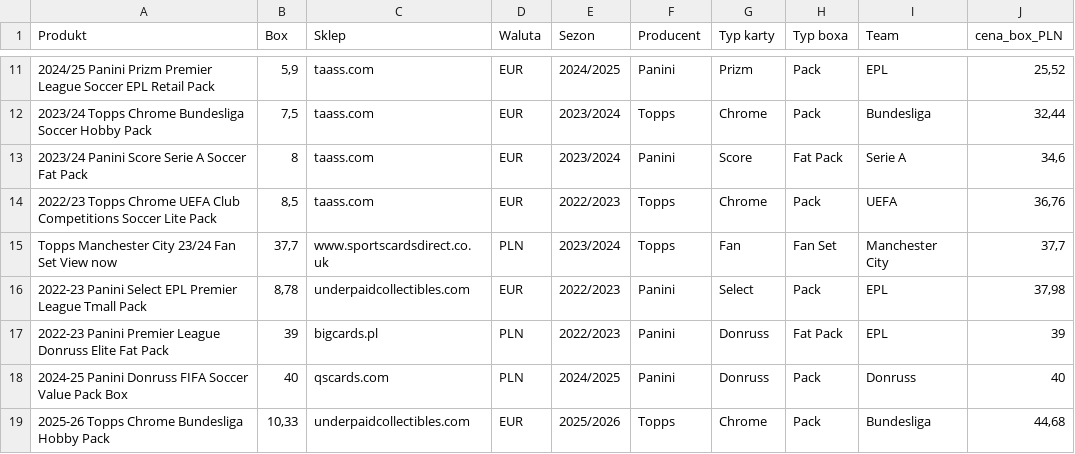
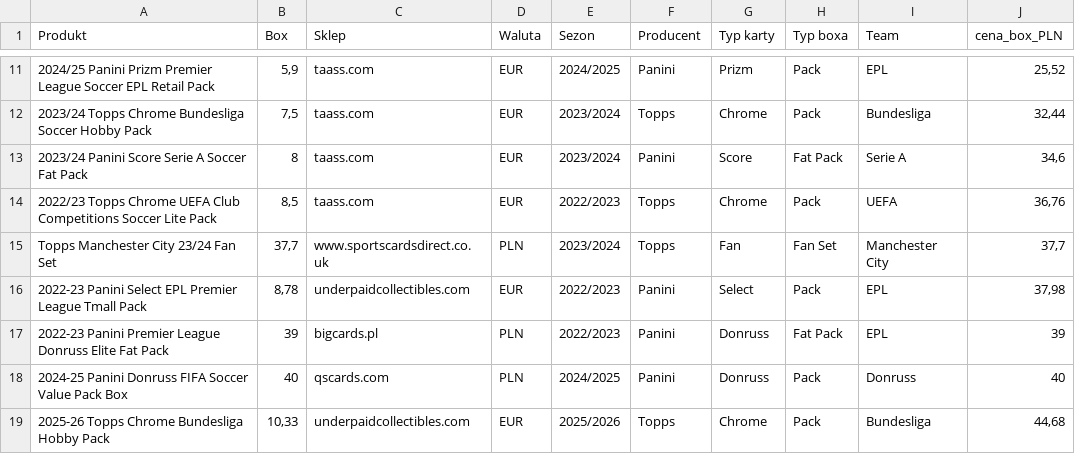
Before and after one commit to biwman/boxy, a CSV file: export.csv, drawn as a sheet; only a part is shown, gaps mark what is left out; the diff covers the shown part only; the diff names each change by its address in the sheet, - before the commit and + after, or states it on an @@ line.

```diff
--- a/export.csv
+++ b/export.csv
-A15 (Produkt): Topps Manchester City 23/24 Fan Set View now
+A15 (Produkt): Topps Manchester City 23/24 Fan Set
```
Also changed, not shown: 3 removed rows and 61 edited cells elsewhere in this file, config.csv.
